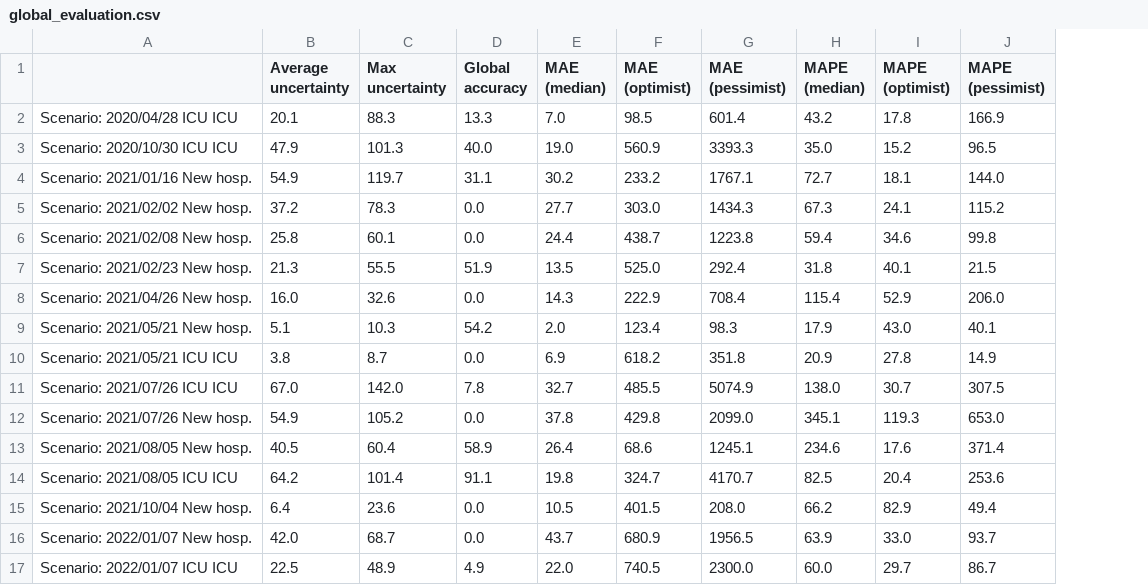
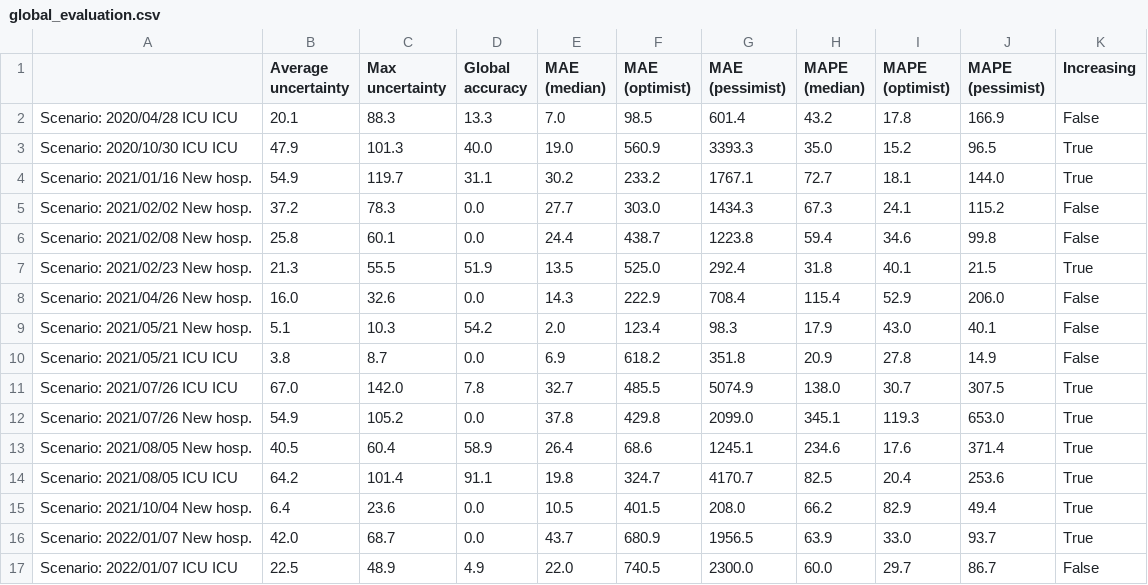
Before and after one commit to maxime-langevin/retrospective_analysis, a CSV file: results/global_evaluation.csv, drawn as a sheet; the diff names each change by its address in the sheet, - before the commit and + after, or states it on an @@ line.

```diff
--- a/results/global_evaluation.csv
+++ b/results/global_evaluation.csv
+column K (Increasing), rows 2-17: False | True | True | False | False | True | False | False | False | True | True | True | True | True | True | False
```
Also changed, not shown: 5 other files.
